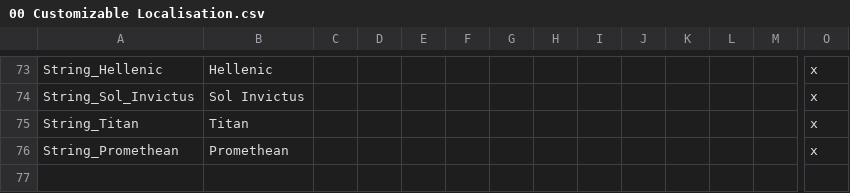
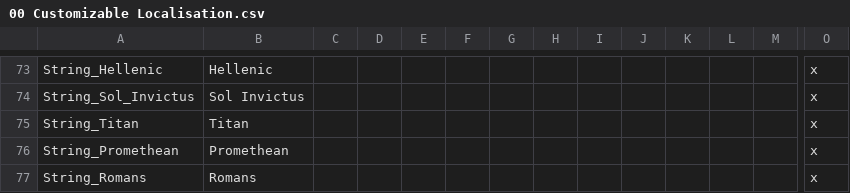
Before and after one commit to DC123456789/Britannia---The-Winter-King, a CSV file: Britannia/localisation/00 Customizable Localisation.csv, drawn as a sheet; only a part is shown, gaps mark what is left out; rows hold the shown columns only; the diff names each change by its address in the sheet, - before the commit and + after, or states it on an @@ line.

```diff
--- a/Britannia/localisation/00 Customizable Localisation.csv
+++ b/Britannia/localisation/00 Customizable Localisation.csv
+row 77: String_Romans | Romans |  |  |  |  |  |  |  |  |  |  |  | x
```
Also changed, not shown: Britannia/localisation/00 Decisions.csv, Britannia/localisation/00 Events - Titular Titles.csv, 8 other files.
